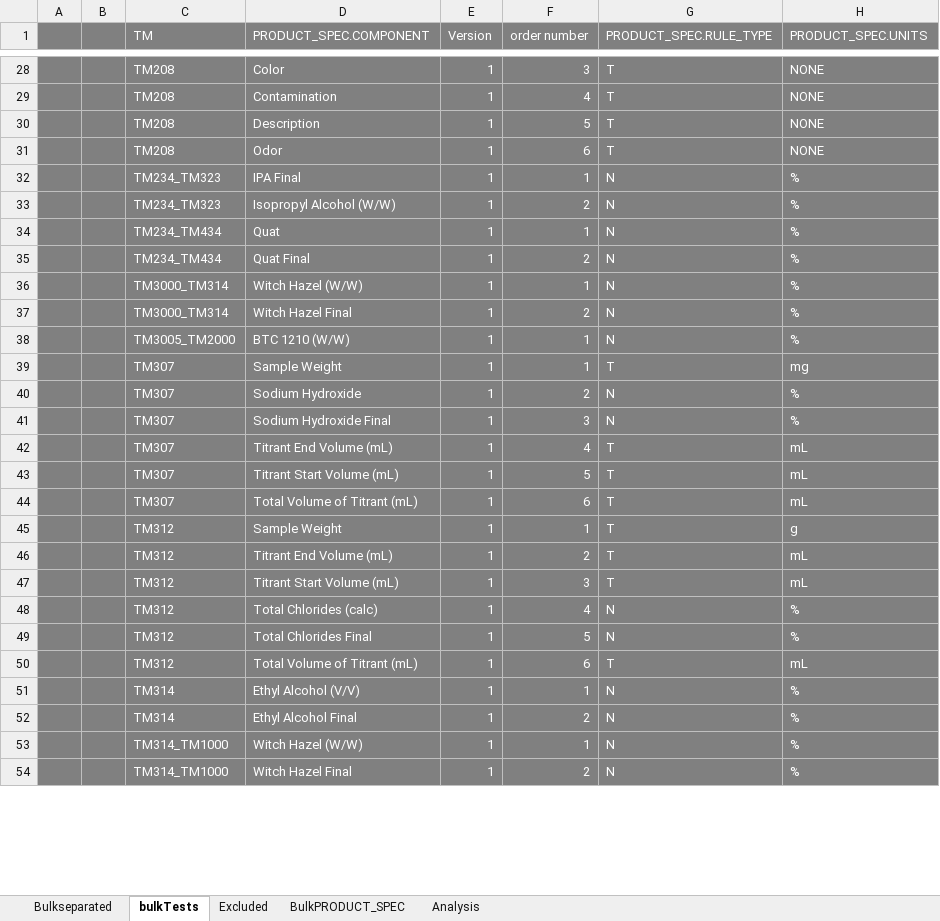
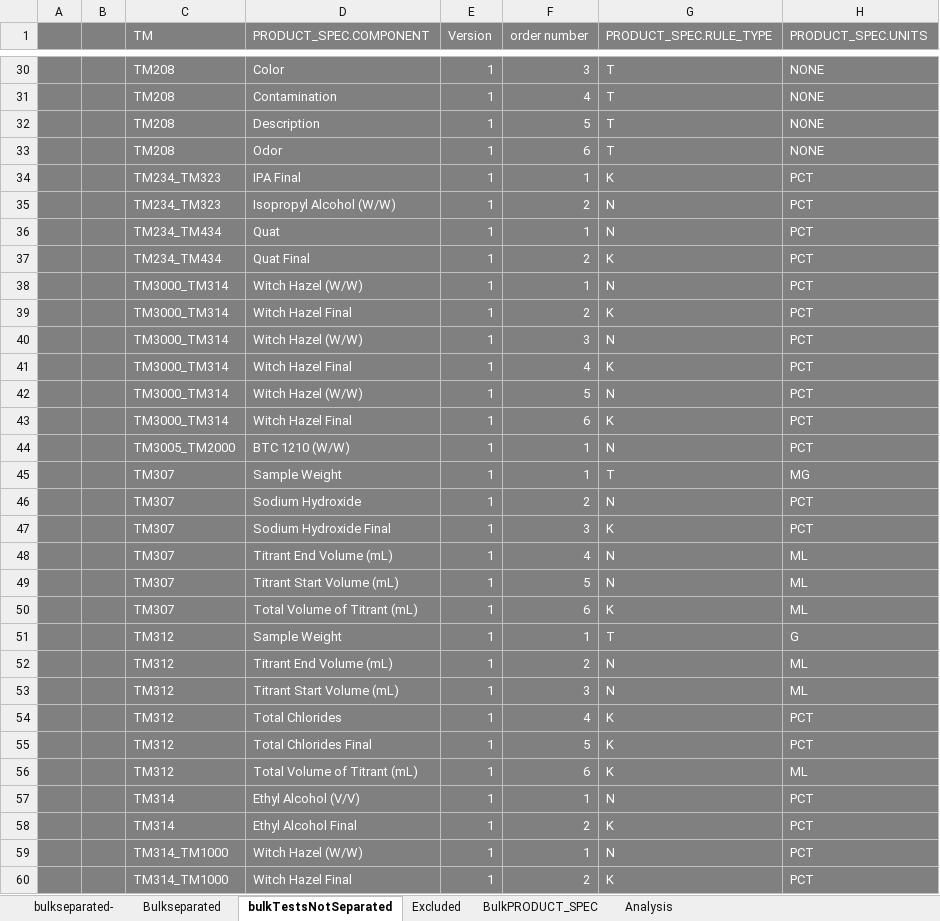
Before and after one commit to matmignin/NoIdle, an Excel workbook: scripts/BulkTests.xlsx, sheet bulkTestsNotSeparated, drawn as a sheet; only a part is shown, gaps mark what is left out; values as stored, in another font and other column widths than the file's, no borders; addresses are those after the commit; the diff covers the shown part only; the diff names each change by its address in the sheet, - before the commit and + after, or states it on an @@ line.

Commit message:
updated bl specs

```diff
--- a/scripts/BulkTests.xlsx (sheet bulkTestsNotSeparated)
+++ b/scripts/BulkTests.xlsx (sheet bulkTestsNotSeparated)
-sheet tab: bulkTests
+sheet tab: bulkTestsNotSeparated
+sheet tab: bulkseparated-
-G34 (PRODUCT_SPEC.RULE_TYPE): N
+G34 (PRODUCT_SPEC.RULE_TYPE): K
-H34:H39 (PRODUCT_SPEC.UNITS): %
+H34:H39 (PRODUCT_SPEC.UNITS): PCT
-G37 (PRODUCT_SPEC.RULE_TYPE): N
+G37 (PRODUCT_SPEC.RULE_TYPE): K
-G39 (PRODUCT_SPEC.RULE_TYPE): N
+G39 (PRODUCT_SPEC.RULE_TYPE): K
+row 40:  |  | TM3000_TM314 | Witch Hazel (W/W) | 1 | 3 | N | PCT
+row 41:  |  | TM3000_TM314 | Witch Hazel Final | 1 | 4 | K | PCT
+row 42:  |  | TM3000_TM314 | Witch Hazel (W/W) | 1 | 5 | N | PCT
+row 43:  |  | TM3000_TM314 | Witch Hazel Final | 1 | 6 | K | PCT
-H44 (PRODUCT_SPEC.UNITS): %
+H44 (PRODUCT_SPEC.UNITS): PCT
-H45 (PRODUCT_SPEC.UNITS): mg
+H45 (PRODUCT_SPEC.UNITS): MG
-H46:H47 (PRODUCT_SPEC.UNITS): %
+H46:H47 (PRODUCT_SPEC.UNITS): PCT
-G47 (PRODUCT_SPEC.RULE_TYPE): N
+G47 (PRODUCT_SPEC.RULE_TYPE): K
-G48:G49 (PRODUCT_SPEC.RULE_TYPE): T
+G48:G49 (PRODUCT_SPEC.RULE_TYPE): N
-H48:H50 (PRODUCT_SPEC.UNITS): mL
+H48:H50 (PRODUCT_SPEC.UNITS): ML
-G50 (PRODUCT_SPEC.RULE_TYPE): T
+G50 (PRODUCT_SPEC.RULE_TYPE): K
-H51 (PRODUCT_SPEC.UNITS): g
+H51 (PRODUCT_SPEC.UNITS): G
-G52:G53 (PRODUCT_SPEC.RULE_TYPE): T
+G52:G53 (PRODUCT_SPEC.RULE_TYPE): N
-H52:H53 (PRODUCT_SPEC.UNITS): mL
+H52:H53 (PRODUCT_SPEC.UNITS): ML
-D54 (PRODUCT_SPEC.COMPONENT): Total Chlorides (calc)
+D54 (PRODUCT_SPEC.COMPONENT): Total Chlorides
-G54:G55 (PRODUCT_SPEC.RULE_TYPE): N
+G54:G55 (PRODUCT_SPEC.RULE_TYPE): K
-H54:H55 (PRODUCT_SPEC.UNITS): %
+H54:H55 (PRODUCT_SPEC.UNITS): PCT
-G56 (PRODUCT_SPEC.RULE_TYPE): T
+G56 (PRODUCT_SPEC.RULE_TYPE): K
-H56 (PRODUCT_SPEC.UNITS): mL
+H56 (PRODUCT_SPEC.UNITS): ML
-H57:H60 (PRODUCT_SPEC.UNITS): %
+H57:H60 (PRODUCT_SPEC.UNITS): PCT
-G58 (PRODUCT_SPEC.RULE_TYPE): N
+G58 (PRODUCT_SPEC.RULE_TYPE): K
-G60 (PRODUCT_SPEC.RULE_TYPE): N
+G60 (PRODUCT_SPEC.RULE_TYPE): K
```
Also changed, not shown: 2 added rows, 10 removed rows, 129 edited cells and cell formats elsewhere in this sheet, sheet BulkPRODUCT_SPEC, sheet Bulkseparated, sheet Analysis, formulas that keep their value.
